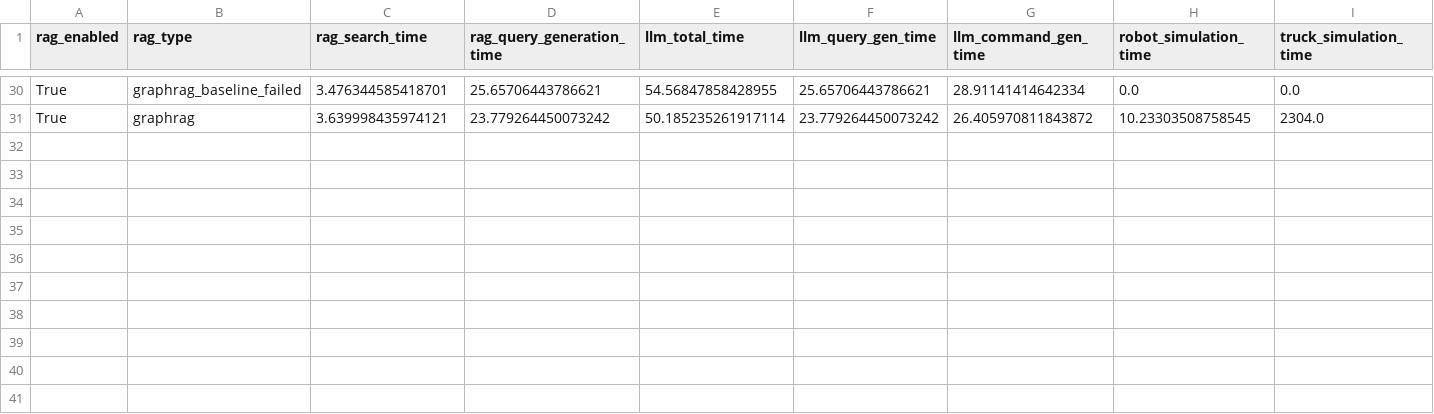
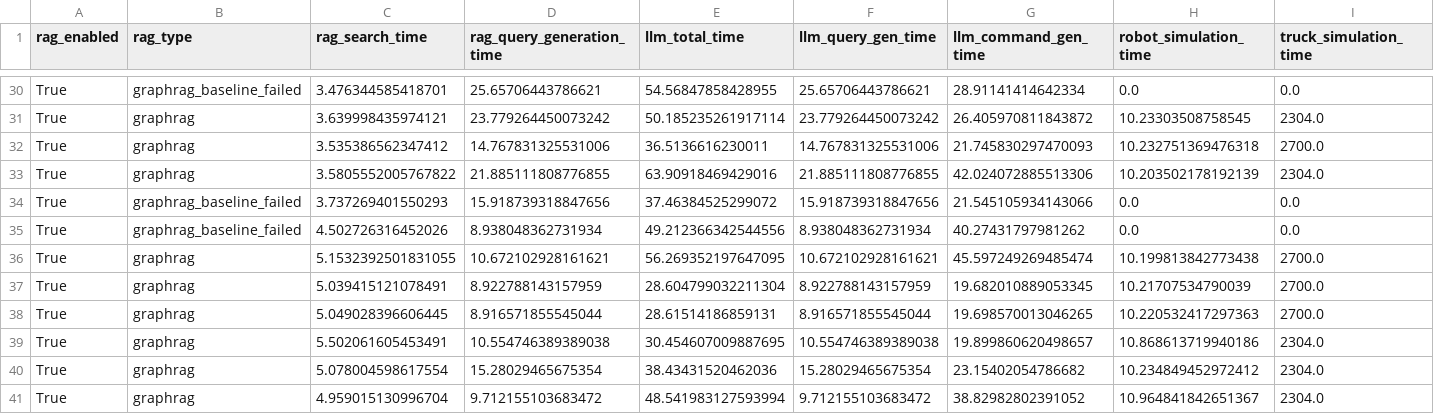
Before and after one commit to vivian-prog/MultiAgent-Logistics-RAG, a CSV file: experiments/results/comparison_baseline_metrics.csv, drawn as a sheet; only a part is shown, gaps mark what is left out; rows hold the shown columns only; the diff names each change by its address in the sheet, - before the commit and + after, or states it on an @@ line.

```diff
--- a/experiments/results/comparison_baseline_metrics.csv
+++ b/experiments/results/comparison_baseline_metrics.csv
+row 32: True | graphrag | 3.535386562347412 | 14.767831325531006 | 36.5136616230011 | 14.767831325531006 | 21.745830297470093 | 10.232751369476318 | 2700.0
+row 33: True | graphrag | 3.5805552005767822 | 21.885111808776855 | 63.90918469429016 | 21.885111808776855 | 42.024072885513306 | 10.203502178192139 | 2304.0
+row 34: True | graphrag_baseline_failed | 3.737269401550293 | 15.918739318847656 | 37.46384525299072 | 15.918739318847656 | 21.545105934143066 | 0.0 | 0.0
+row 35: True | graphrag_baseline_failed | 4.502726316452026 | 8.938048362731934 | 49.212366342544556 | 8.938048362731934 | 40.27431797981262 | 0.0 | 0.0
+row 36: True | graphrag | 5.1532392501831055 | 10.672102928161621 | 56.269352197647095 | 10.672102928161621 | 45.597249269485474 | 10.199813842773438 | 2700.0
+row 37: True | graphrag | 5.039415121078491 | 8.922788143157959 | 28.604799032211304 | 8.922788143157959 | 19.682010889053345 | 10.21707534790039 | 2700.0
+row 38: True | graphrag | 5.049028396606445 | 8.916571855545044 | 28.61514186859131 | 8.916571855545044 | 19.698570013046265 | 10.220532417297363 | 2700.0
+row 39: True | graphrag | 5.502061605453491 | 10.554746389389038 | 30.454607009887695 | 10.554746389389038 | 19.899860620498657 | 10.868613719940186 | 2304.0
+row 40: True | graphrag | 5.078004598617554 | 15.28029465675354 | 38.43431520462036 | 15.28029465675354 | 23.15402054786682 | 10.234849452972412 | 2304.0
+row 41: True | graphrag | 4.959015130996704 | 9.712155103683472 | 48.541983127593994 | 9.712155103683472 | 38.82982802391052 | 10.964841842651367 | 2304.0
```
Also changed, not shown: experiments/results/comparison_ACO_metrics.csv, experiments/results/comparison_GA_metrics.csv, 47 other files.
